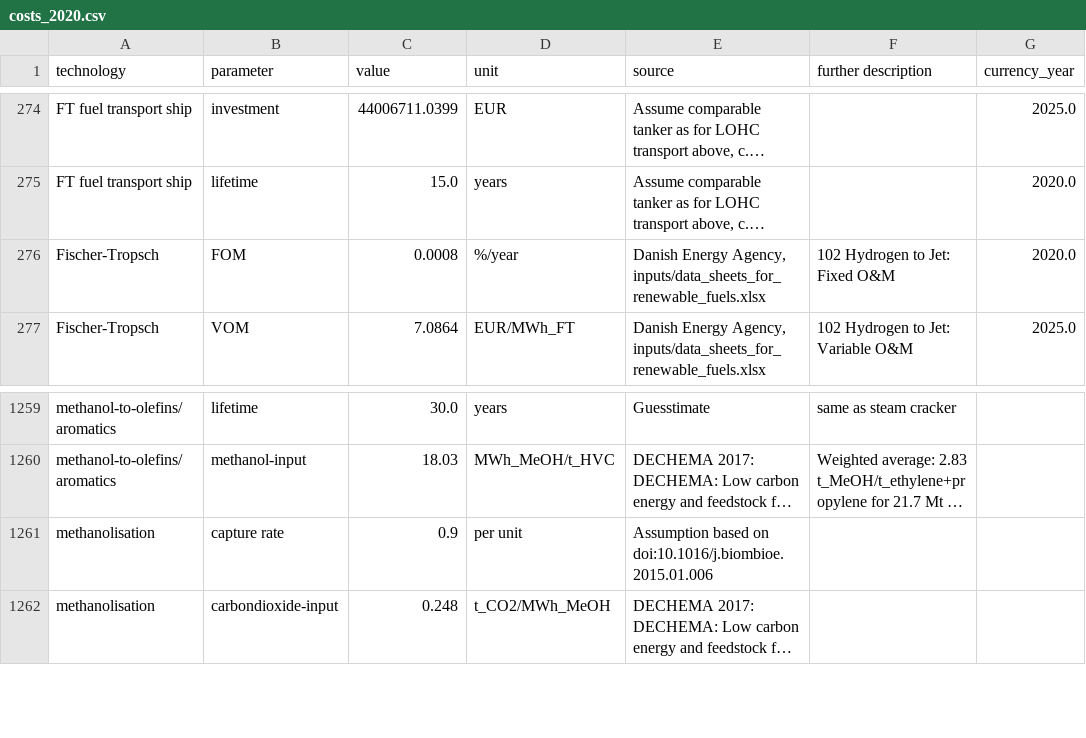
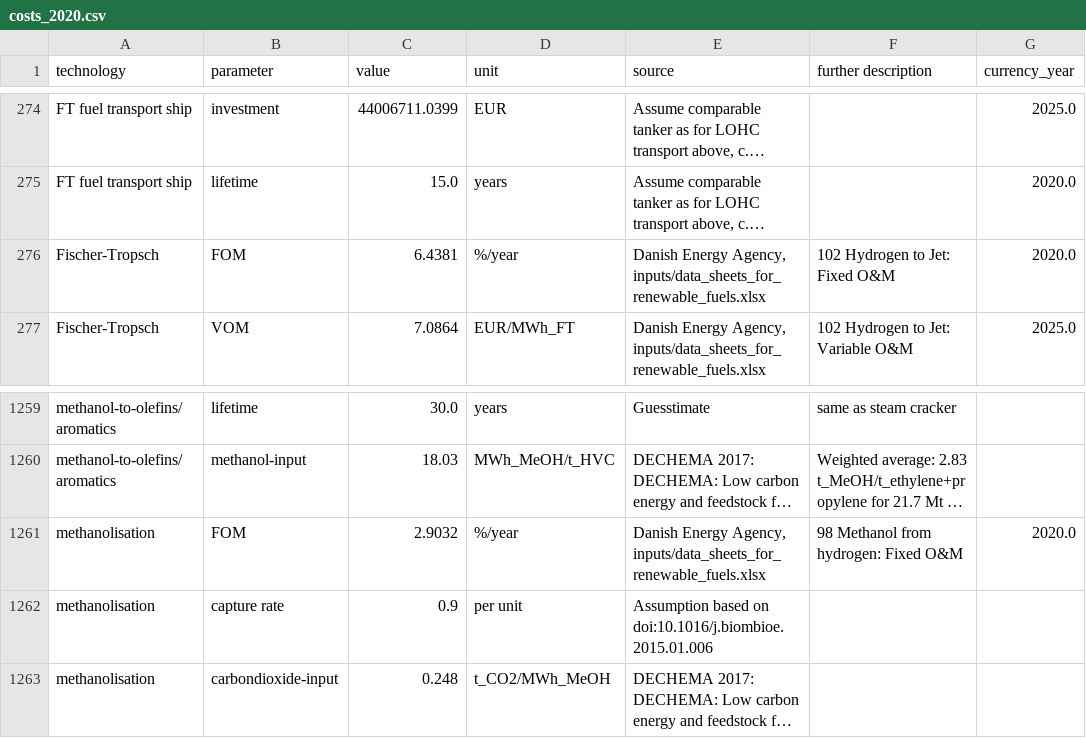
Before and after one commit to BertoGBG/technology-data, a CSV file: outputs/costs_2020.csv, drawn as a sheet; only a part is shown, gaps mark what is left out; long unchanged cells end in …; the diff names each change by its address in the sheet, - before the commit and + after, or states it on an @@ line.

```diff
--- a/outputs/costs_2020.csv
+++ b/outputs/costs_2020.csv
-C276 (value): 0.0008
+C276 (value): 6.4381
+row 1261: methanolisation | FOM | 2.9032 | %/year | Danish Energy Agency, inputs/data_sheets_for_renewable_fuels.xlsx | 98 Methanol from hydrogen: Fixed O&M | 2020.0
```
Also changed, not shown: outputs/costs_2025.csv, outputs/costs_2035.csv, 12 other files.
